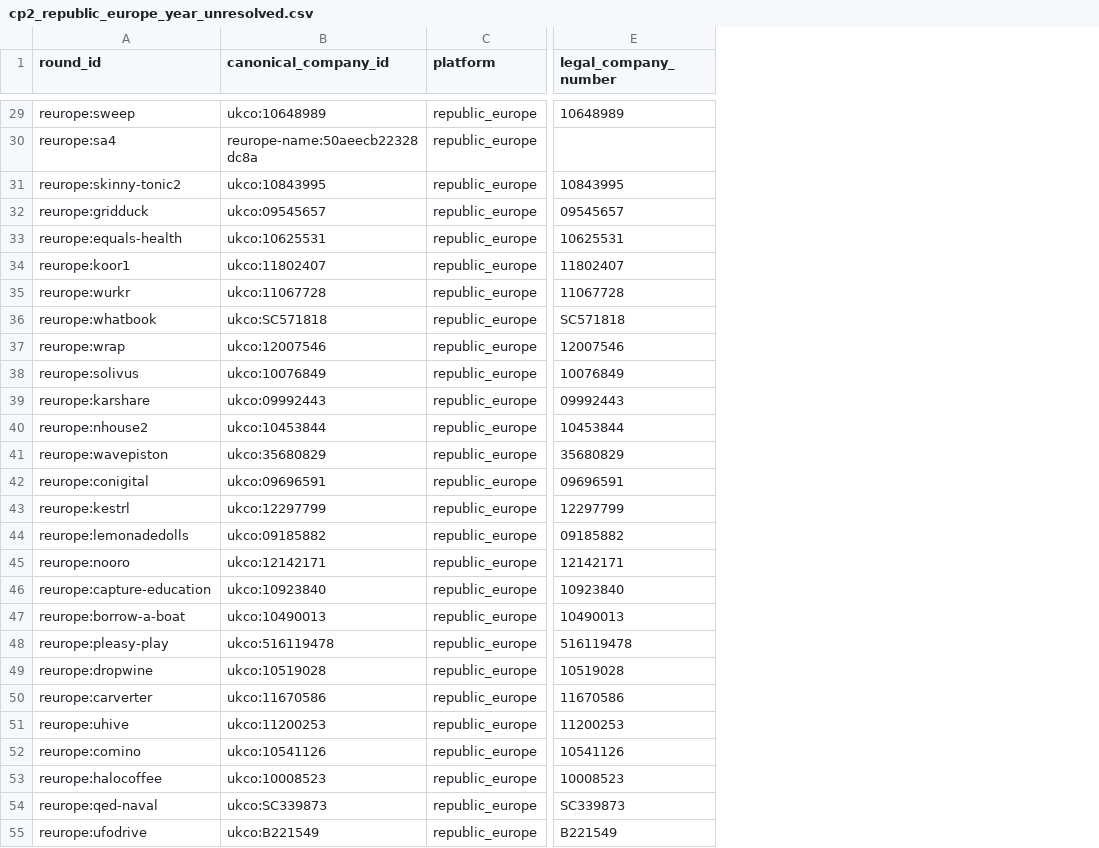
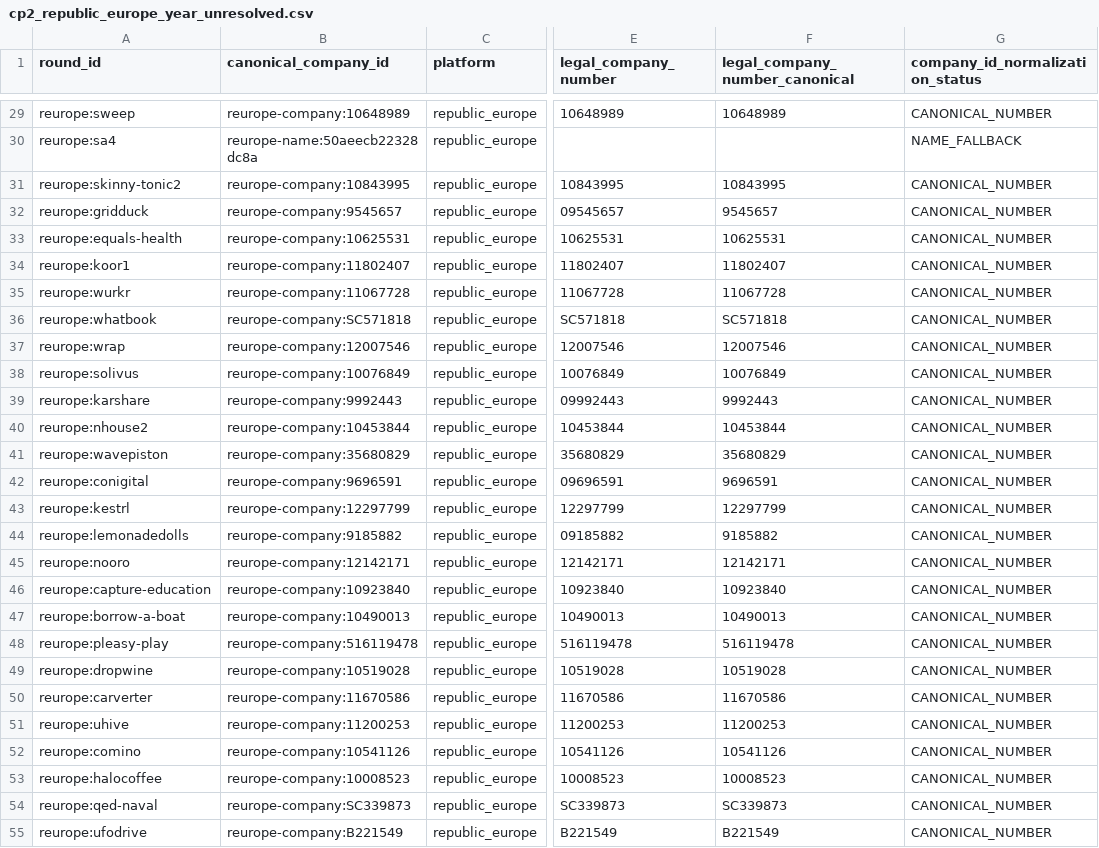
Before and after one commit to arults/Vera---Startup-Analyst-, a CSV file: data/phase1d/cp2_republic_europe_year_unresolved.csv, drawn as a sheet; only a part is shown, gaps mark what is left out; the diff covers the shown part only; the diff names each change by its address in the sheet, - before the commit and + after, or states it on an @@ line.

```diff
--- a/data/phase1d/cp2_republic_europe_year_unresolved.csv
+++ b/data/phase1d/cp2_republic_europe_year_unresolved.csv
+column F (legal_company_number_canonical), rows 29-55: 10648989 |  | 10843995 | 9545657 | 10625531 | 11802407 | 11067728 | SC571818 | 12007546 | 10076849 | 9992443 | 10453844 | 35680829 | 9696591 | 12297799 | 9185882 | 12142171 | 10923840 | 10490013 | 516119478 | 10519028 | 11670586 | 11200253 | 10541126 | 10008523 | SC339873 | B221549
+column G (company_id_normalization_status), rows 29-55: CANONICAL_NUMBER | NAME_FALLBACK | CANONICAL_NUMBER | CANONICAL_NUMBER | CANONICAL_NUMBER | CANONICAL_NUMBER | CANONICAL_NUMBER | CANONICAL_NUMBER | CANONICAL_NUMBER | CANONICAL_NUMBER | CANONICAL_NUMBER | CANONICAL_NUMBER | CANONICAL_NUMBER | CANONICAL_NUMBER | CANONICAL_NUMBER | CANONICAL_NUMBER | CANONICAL_NUMBER | CANONICAL_NUMBER | CANONICAL_NUMBER | CANONICAL_NUMBER | CANONICAL_NUMBER | CANONICAL_NUMBER | CANONICAL_NUMBER | CANONICAL_NUMBER | CANONICAL_NUMBER | CANONICAL_NUMBER | CANONICAL_NUMBER
-B29 (canonical_company_id): ukco:10648989
+B29 (canonical_company_id): reurope-company:10648989
-B31 (canonical_company_id): ukco:10843995
+B31 (canonical_company_id): reurope-company:10843995
-B32 (canonical_company_id): ukco:09545657
+B32 (canonical_company_id): reurope-company:9545657
-B33 (canonical_company_id): ukco:10625531
+B33 (canonical_company_id): reurope-company:10625531
-B34 (canonical_company_id): ukco:11802407
+B34 (canonical_company_id): reurope-company:11802407
-B35 (canonical_company_id): ukco:11067728
+B35 (canonical_company_id): reurope-company:11067728
-B36 (canonical_company_id): ukco:SC571818
+B36 (canonical_company_id): reurope-company:SC571818
-B37 (canonical_company_id): ukco:12007546
+B37 (canonical_company_id): reurope-company:12007546
-B38 (canonical_company_id): ukco:10076849
+B38 (canonical_company_id): reurope-company:10076849
-B39 (canonical_company_id): ukco:09992443
+B39 (canonical_company_id): reurope-company:9992443
-B40 (canonical_company_id): ukco:10453844
+B40 (canonical_company_id): reurope-company:10453844
-B41 (canonical_company_id): ukco:35680829
+B41 (canonical_company_id): reurope-company:35680829
-B42 (canonical_company_id): ukco:09696591
+B42 (canonical_company_id): reurope-company:9696591
-B43 (canonical_company_id): ukco:12297799
+B43 (canonical_company_id): reurope-company:12297799
-B44 (canonical_company_id): ukco:09185882
+B44 (canonical_company_id): reurope-company:9185882
-B45 (canonical_company_id): ukco:12142171
+B45 (canonical_company_id): reurope-company:12142171
-B46 (canonical_company_id): ukco:10923840
+B46 (canonical_company_id): reurope-company:10923840
-B47 (canonical_company_id): ukco:10490013
+B47 (canonical_company_id): reurope-company:10490013
-B48 (canonical_company_id): ukco:516119478
+B48 (canonical_company_id): reurope-company:516119478
-B49 (canonical_company_id): ukco:10519028
+B49 (canonical_company_id): reurope-company:10519028
-B50 (canonical_company_id): ukco:11670586
+B50 (canonical_company_id): reurope-company:11670586
-B51 (canonical_company_id): ukco:11200253
+B51 (canonical_company_id): reurope-company:11200253
-B52 (canonical_company_id): ukco:10541126
+B52 (canonical_company_id): reurope-company:10541126
-B53 (canonical_company_id): ukco:10008523
+B53 (canonical_company_id): reurope-company:10008523
-B54 (canonical_company_id): ukco:SC339873
+B54 (canonical_company_id): reurope-company:SC339873
-B55 (canonical_company_id): ukco:B221549
+B55 (canonical_company_id): reurope-company:B221549
```
Also changed, not shown: 124 edited cells elsewhere in this file, 2 other files.
